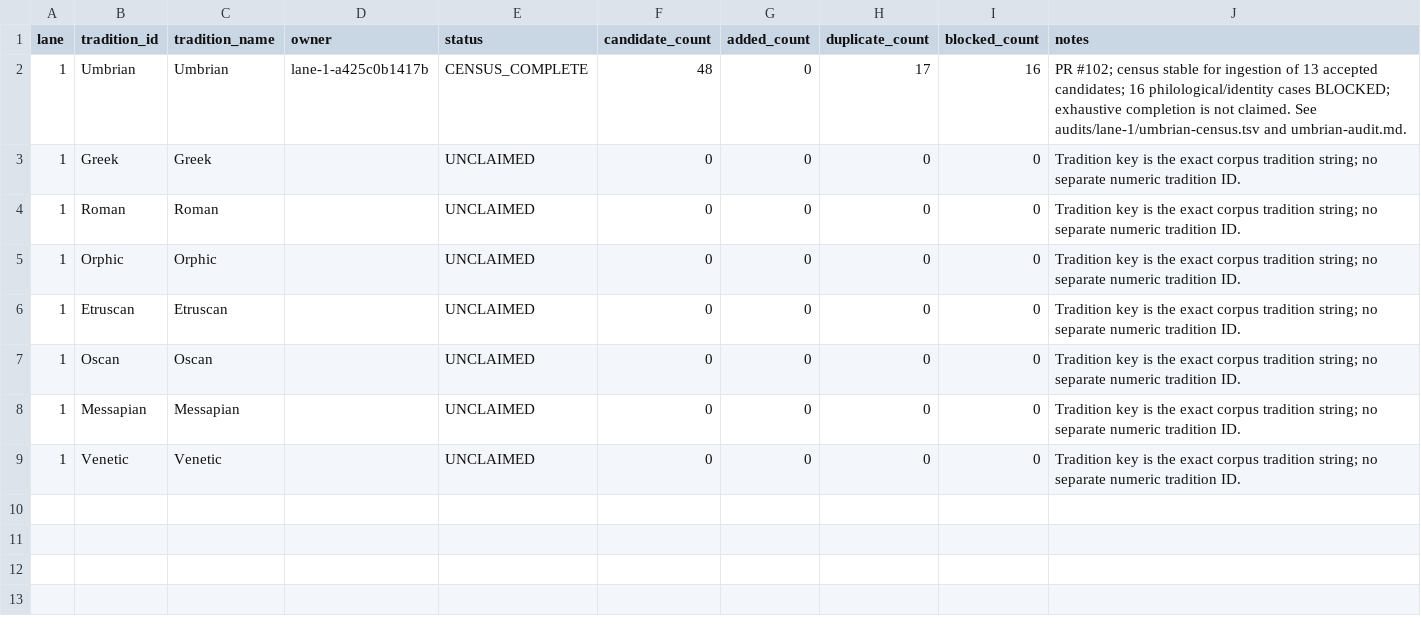
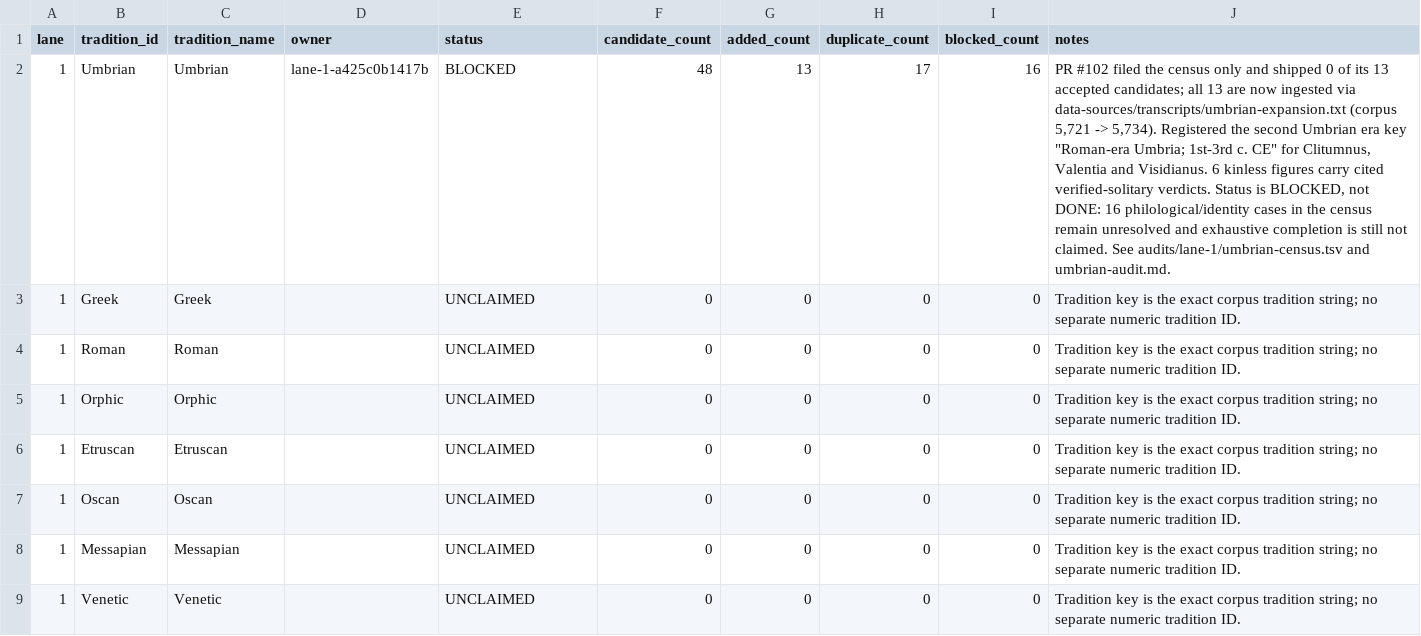
Before and after one commit to WeningerII/PantheonRepository, a TSV file: data-sources/audit-claims.tsv, drawn as a sheet; the diff names each change by its address in the sheet, - before the commit and + after, or states it on an @@ line.

```diff
--- a/data-sources/audit-claims.tsv
+++ b/data-sources/audit-claims.tsv
-E2 (status): CENSUS_COMPLETE
+E2 (status): BLOCKED
-G2 (added_count): 0
+G2 (added_count): 13
-J2 (notes): PR #102; census stable for ingestion of 13 accepted candidates; 16 philological/identity cases BLOCKED; exhaustive completion is not claimed.…
+J2 (notes): PR #102 filed the census only and shipped 0 of its 13 accepted candidates; all 13 are now ingested via data-sources/transcripts/umbrian-expansion.txt (corpus 5,721 -> 5,734). Registered the second Umbrian era key "Roman-era Umbria; 1st-3rd c. CE" for Clitumnus, Valentia and Visidianus. 6 kinless figures carry cited verified-solitary verdicts. Status is BLOCKED, not DONE: 16 philological/identity cases in the census remain unresolved and exhaustive completion is still not claimed.…
```
Also changed, not shown: 8 other files.
